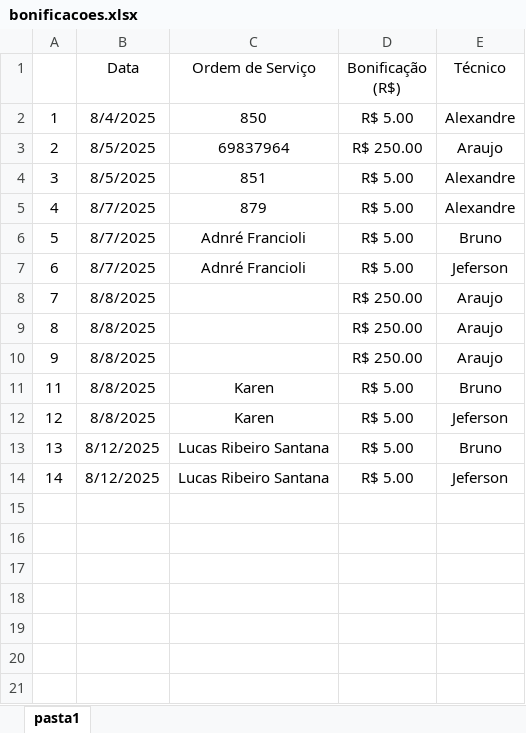
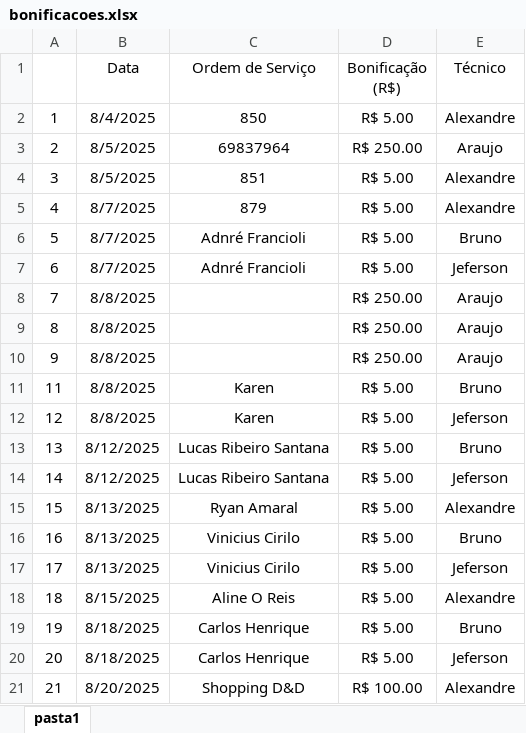
Before and after one commit to fabiodigiorgio/royale-, an Excel workbook: bonificacoes.xlsx, sheet pasta1, drawn as a sheet; values as stored, in another font and other column widths than the file's, no borders; the diff names each change by its address in the sheet, - before the commit and + after, or states it on an @@ line.

Commit message:
Add files via upload

```diff
--- a/bonificacoes.xlsx (sheet pasta1)
+++ b/bonificacoes.xlsx (sheet pasta1)
+row 15: 15 | 8/13/2025 | Ryan Amaral | R$ 5.00 | Alexandre
+row 16: 16 | 8/13/2025 | Vinicius Cirilo | R$ 5.00 | Bruno
+row 17: 17 | 8/13/2025 | Vinicius Cirilo | R$ 5.00 | Jeferson
+row 18: 18 | 8/15/2025 | Aline O Reis | R$ 5.00 | Alexandre
+row 19: 19 | 8/18/2025 | Carlos Henrique | R$ 5.00 | Bruno
+row 20: 20 | 8/18/2025 | Carlos Henrique | R$ 5.00 | Jeferson
+row 21: 21 | 8/20/2025 | Shopping D&D | R$ 100.00 | Alexandre
```
